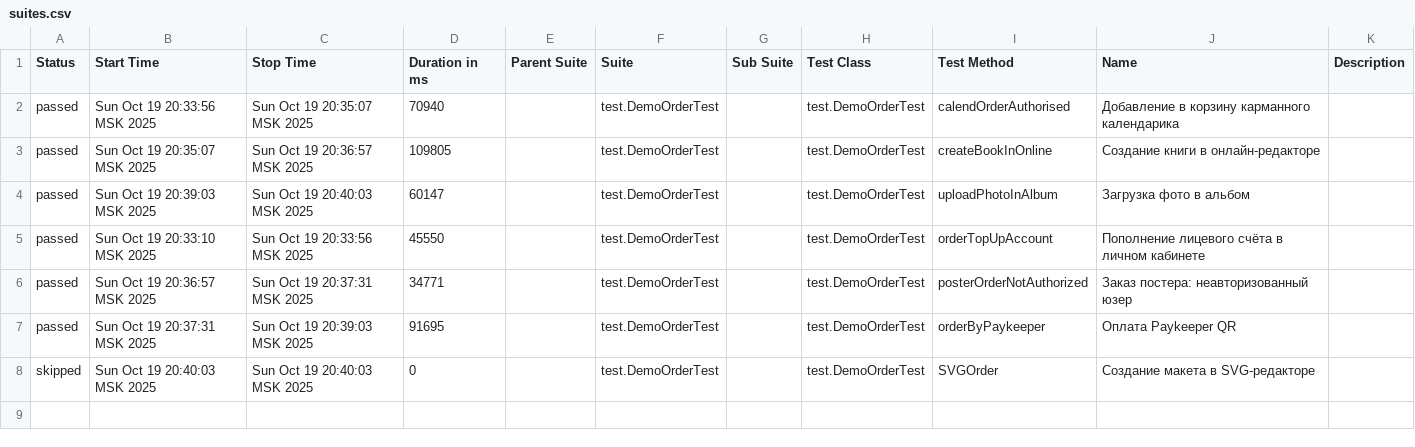
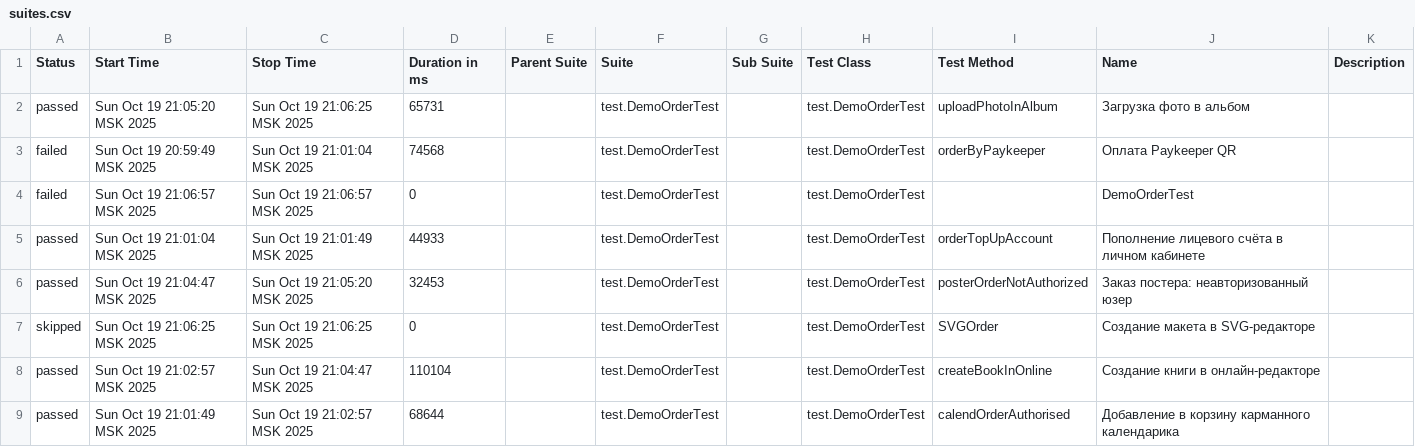
Before and after one commit to polinam-netprint/allure-reports-for-web, a CSV file: web-master/data/suites.csv, drawn as a sheet.

Commit message:
Update report for master

```diff
--- a/web-master/data/suites.csv
+++ b/web-master/data/suites.csv
@@ -1,8 +1,9 @@
 "Status","Start Time","Stop Time","Duration in ms","Parent Suite","Suite","Sub Suite","Test Class","Test Method","Name","Description"
-"passed","Sun Oct 19 20:33:56 MSK 2025","Sun Oct 19 20:35:07 MSK 2025","70940","","test.DemoOrderTest","","test.DemoOrderTest","calendOrderAuthorised","Добавление в корзину карманного календарика",""
-"passed","Sun Oct 19 20:35:07 MSK 2025","Sun Oct 19 20:36:57 MSK 2025","109805","","test.DemoOrderTest","","test.DemoOrderTest","createBookInOnline","Создание книги в онлайн-редакторе",""
-"passed","Sun Oct 19 20:39:03 MSK 2025","Sun Oct 19 20:40:03 MSK 2025","60147","","test.DemoOrderTest","","test.DemoOrderTest","uploadPhotoInAlbum","Загрузка фото в альбом",""
-"passed","Sun Oct 19 20:33:10 MSK 2025","Sun Oct 19 20:33:56 MSK 2025","45550","","test.DemoOrderTest","","test.DemoOrderTest","orderTopUpAccount","Пополнение лицевого счёта в личном кабинете",""
-"passed","Sun Oct 19 20:36:57 MSK 2025","Sun Oct 19 20:37:31 MSK 2025","34771","","test.DemoOrderTest","","test.DemoOrderTest","posterOrderNotAuthorized","Заказ постера: неавторизованный юзер",""
-"passed","Sun Oct 19 20:37:31 MSK 2025","Sun Oct 19 20:39:03 MSK 2025","91695","","test.DemoOrderTest","","test.DemoOrderTest","orderByPaykeeper","Оплата Paykeeper QR",""
-"skipped","Sun Oct 19 20:40:03 MSK 2025","Sun Oct 19 20:40:03 MSK 2025","0","","test.DemoOrderTest","","test.DemoOrderTest","SVGOrder","Создание макета в SVG-редакторе",""
+"passed","Sun Oct 19 21:05:20 MSK 2025","Sun Oct 19 21:06:25 MSK 2025","65731","","test.DemoOrderTest","","test.DemoOrderTest","uploadPhotoInAlbum","Загрузка фото в альбом",""
+"failed","Sun Oct 19 20:59:49 MSK 2025","Sun Oct 19 21:01:04 MSK 2025","74568","","test.DemoOrderTest","","test.DemoOrderTest","orderByPaykeeper","Оплата Paykeeper QR",""
+"failed","Sun Oct 19 21:06:57 MSK 2025","Sun Oct 19 21:06:57 MSK 2025","0","","test.DemoOrderTest","","test.DemoOrderTest","","DemoOrderTest",""
+"passed","Sun Oct 19 21:01:04 MSK 2025","Sun Oct 19 21:01:49 MSK 2025","44933","","test.DemoOrderTest","","test.DemoOrderTest","orderTopUpAccount","Пополнение лицевого счёта в личном кабинете",""
+"passed","Sun Oct 19 21:04:47 MSK 2025","Sun Oct 19 21:05:20 MSK 2025","32453","","test.DemoOrderTest","","test.DemoOrderTest","posterOrderNotAuthorized","Заказ постера: неавторизованный юзер",""
+"skipped","Sun Oct 19 21:06:25 MSK 2025","Sun Oct 19 21:06:25 MSK 2025","0","","test.DemoOrderTest","","test.DemoOrderTest","SVGOrder","Создание макета в SVG-редакторе",""
+"passed","Sun Oct 19 21:02:57 MSK 2025","Sun Oct 19 21:04:47 MSK 2025","110104","","test.DemoOrderTest","","test.DemoOrderTest","createBookInOnline","Создание книги в онлайн-редакторе",""
+"passed","Sun Oct 19 21:01:49 MSK 2025","Sun Oct 19 21:02:57 MSK 2025","68644","","test.DemoOrderTest","","test.DemoOrderTest","calendOrderAuthorised","Добавление в корзину карманного календарика",""
```
Also changed, not shown: 41 other files.
